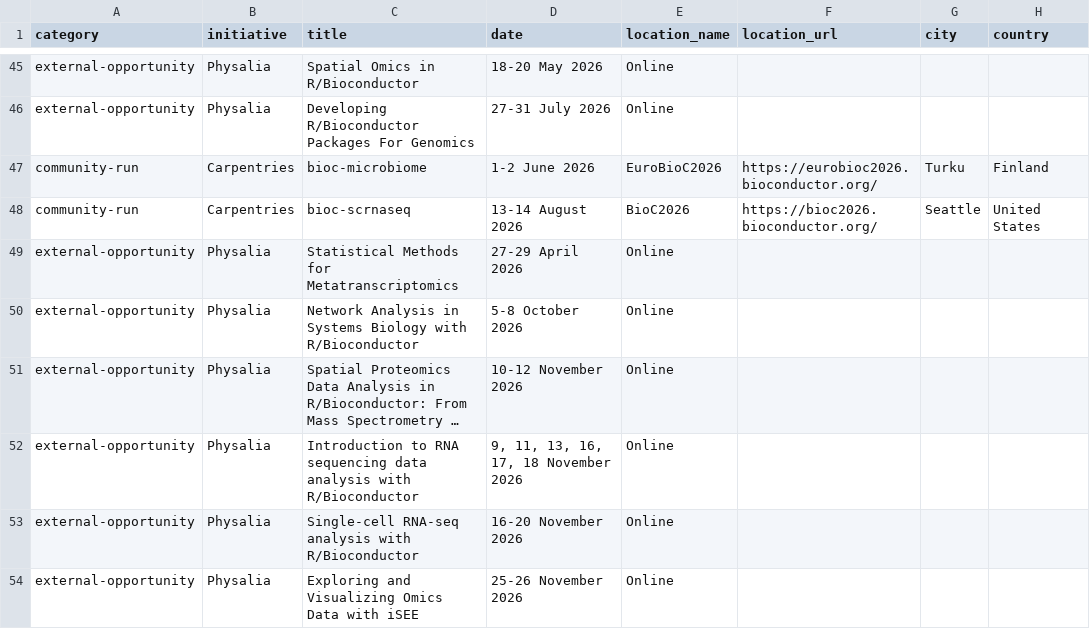
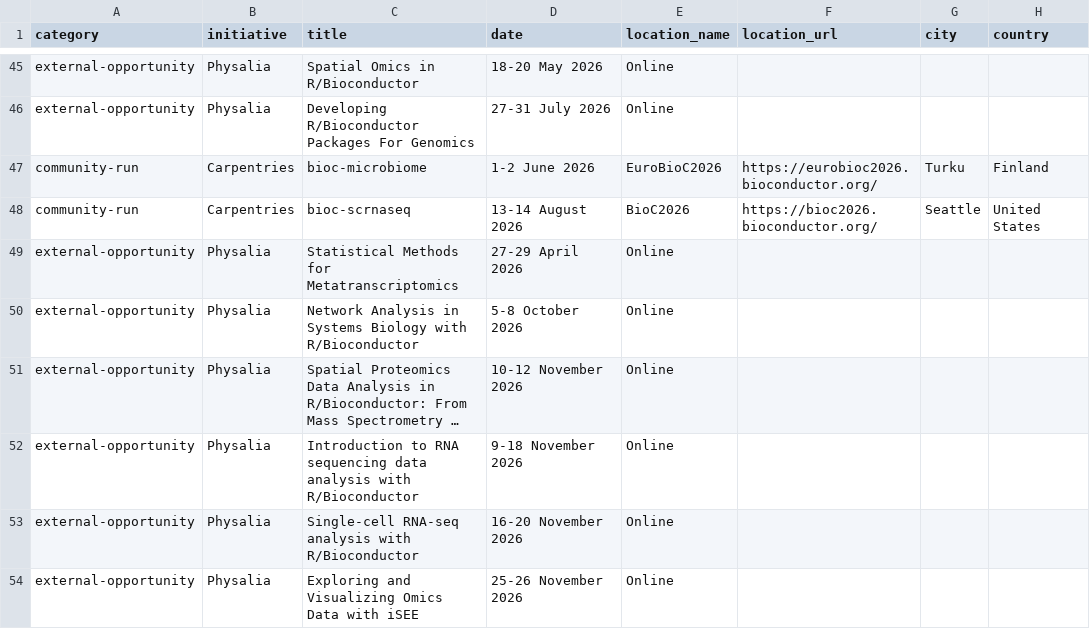
Before and after one commit to Nyasita/bioconductor-training, a TSV file: data/workshops.tsv, drawn as a sheet; only a part is shown, gaps mark what is left out; long unchanged cells end in …; the diff names each change by its address in the sheet, - before the commit and + after, or states it on an @@ line.

Commit message:
fix date

```diff
--- a/data/workshops.tsv
+++ b/data/workshops.tsv
-D52 (date): 9, 11, 13, 16, 17, 18 November 2026
+D52 (date): 9-18 November 2026
```
